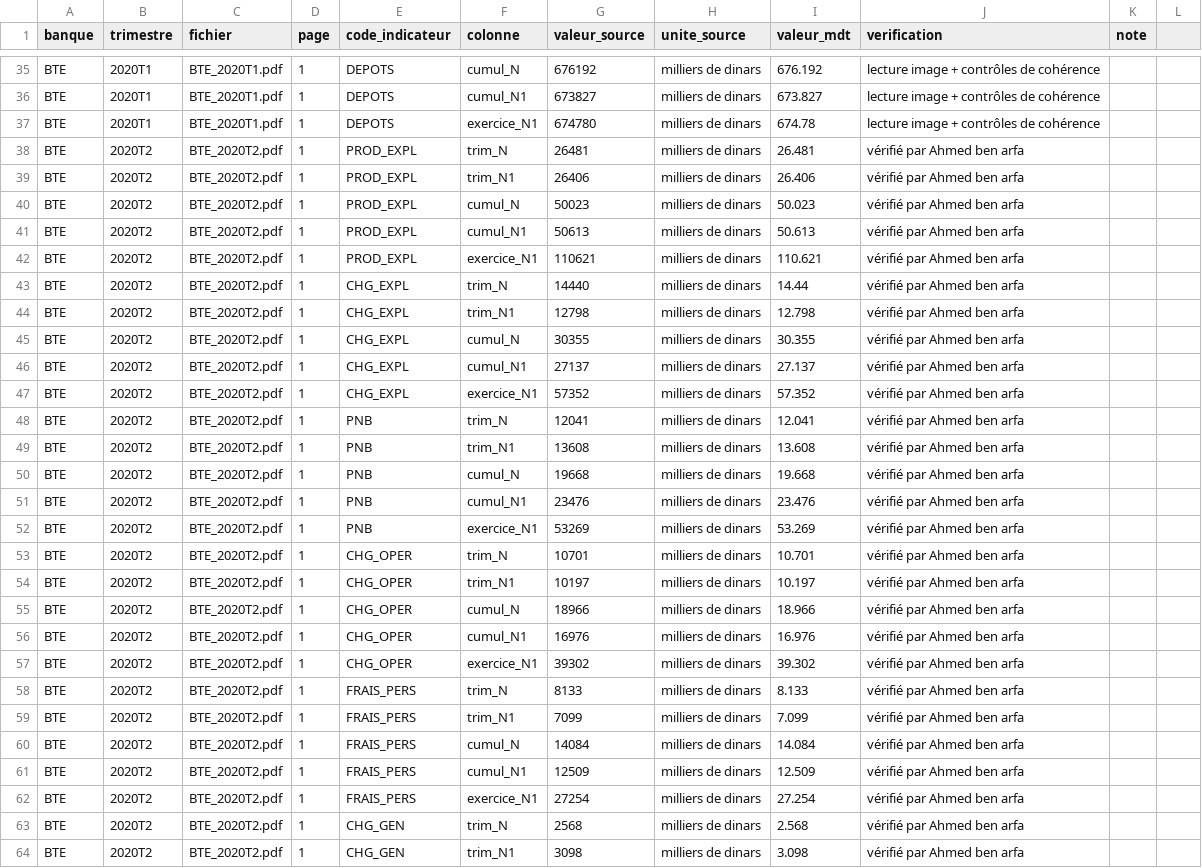
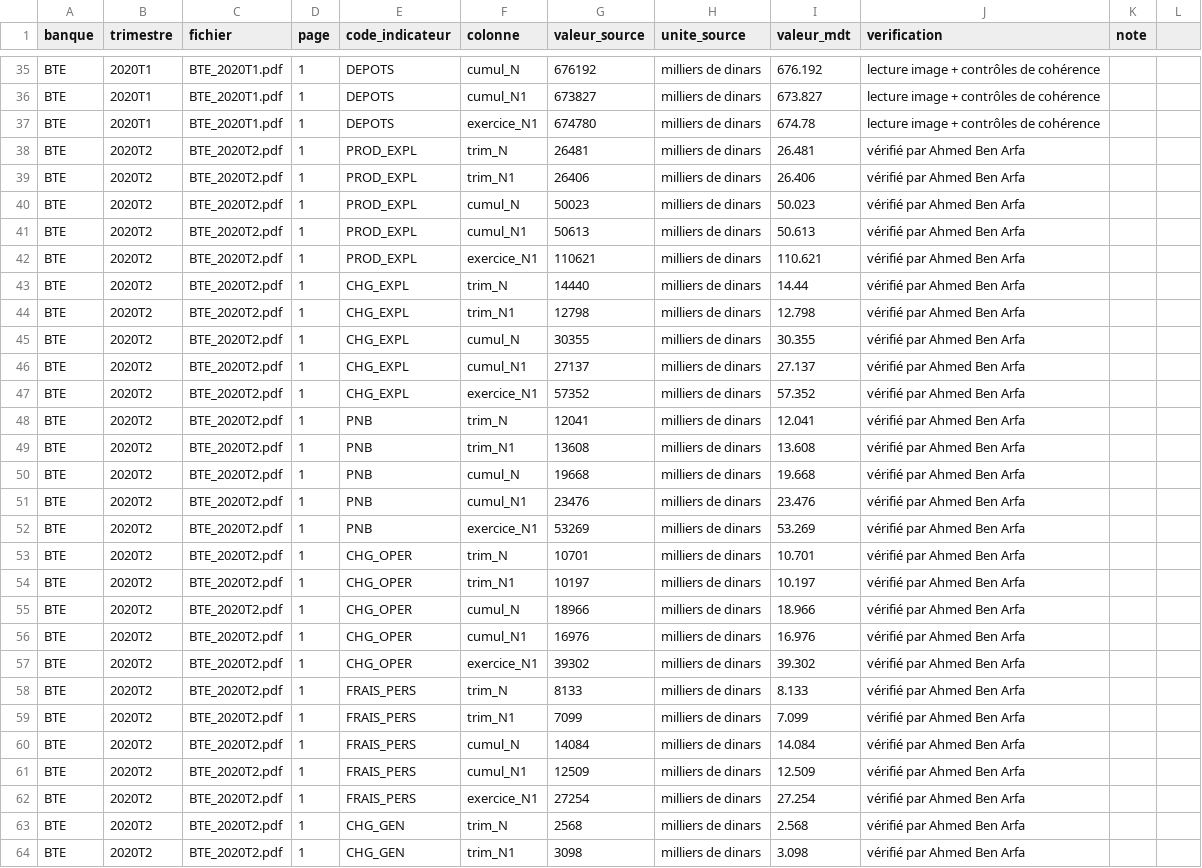
Before and after one commit to AhmedBenArfa/Analyse-secteur-bancaire-tunisien, a CSV file: saisies_manuelles.csv, drawn as a sheet; only a part is shown, gaps mark what is left out; the diff covers the shown part only; the diff names each change by its address in the sheet, - before the commit and + after, or states it on an @@ line.

Commit message:
Mention de vérification BTE 2020T2 : majuscules au nom
« vérifié par Ahmed Ben Arfa » dans saisies_manuelles.csv, la
spécification et le test des saisies manuelles.

```diff
--- a/saisies_manuelles.csv
+++ b/saisies_manuelles.csv
-J38:J64 (verification): vérifié par Ahmed ben arfa
+J38:J64 (verification): vérifié par Ahmed Ben Arfa
```
Also changed, not shown: 9 edited cells elsewhere in this file, 2 other files.
